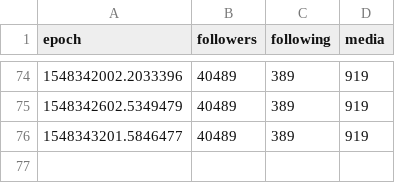
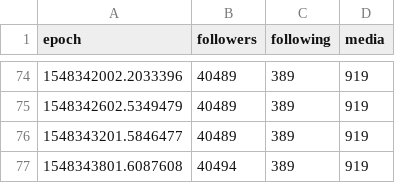
Before and after one commit to 030jmk/gntm2019, a CSV file: _yaraline_.csv, drawn as a sheet; only a part is shown, gaps mark what is left out; the diff names each change by its address in the sheet, - before the commit and + after, or states it on an @@ line.

```diff
--- a/_yaraline_.csv
+++ b/_yaraline_.csv
+row 77: 1548343801.6087608 | 40494 | 389 | 919
```
Also changed, not shown: annkathringotze.csv, catharinamaranca.csv, 14 other files.
